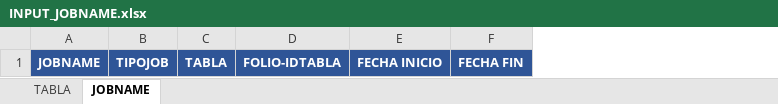
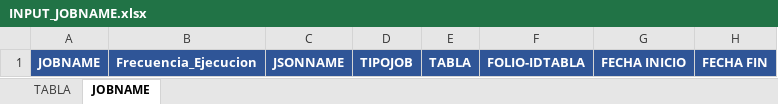
Before and after one commit to EduBonifaz/JOBNAME_PDF, an Excel workbook: Input/INPUT_JOBNAME.xlsx, sheet JOBNAME, drawn as a sheet; values as stored, in another font and other column widths than the file's, no borders; the diff names each change by its address in the sheet, - before the commit and + after, or states it on an @@ line.

Commit message:
Modificacion Input

```diff
--- a/Input/INPUT_JOBNAME.xlsx (sheet JOBNAME)
+++ b/Input/INPUT_JOBNAME.xlsx (sheet JOBNAME)
+column B, row 1: Frecuencia_Ejecucion
+column C, row 1: JSONNAME
```
Also changed, not shown: 1 other file.
